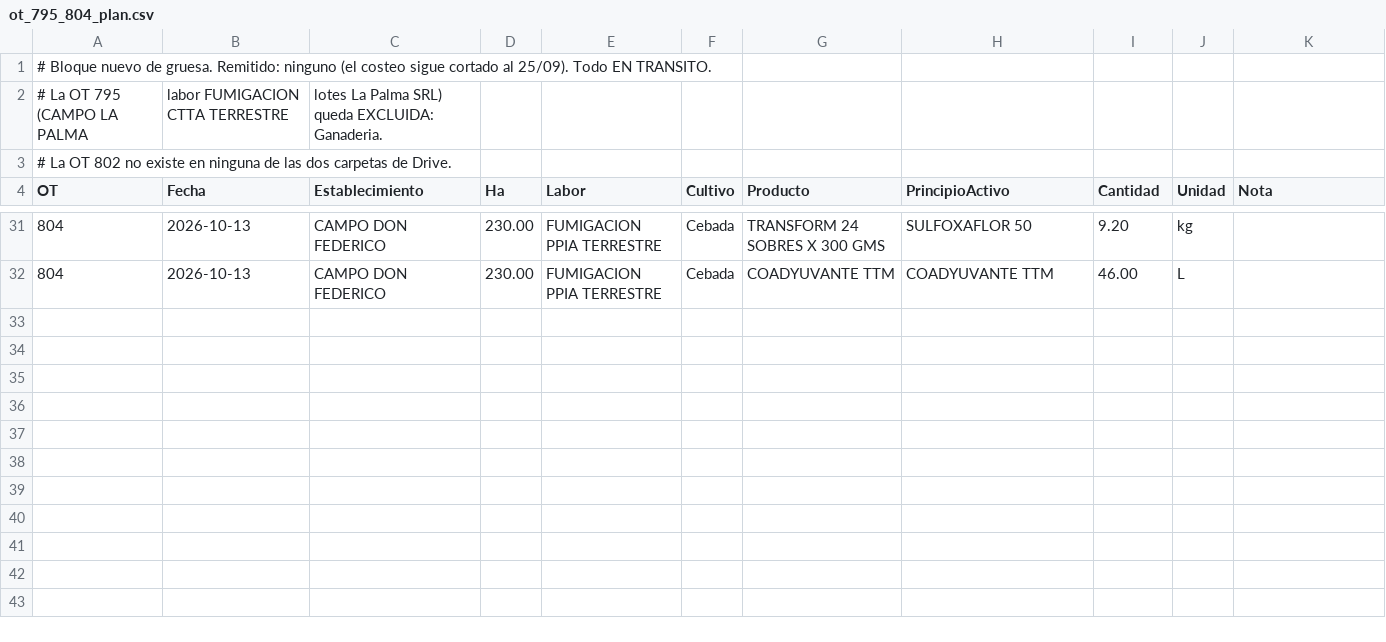
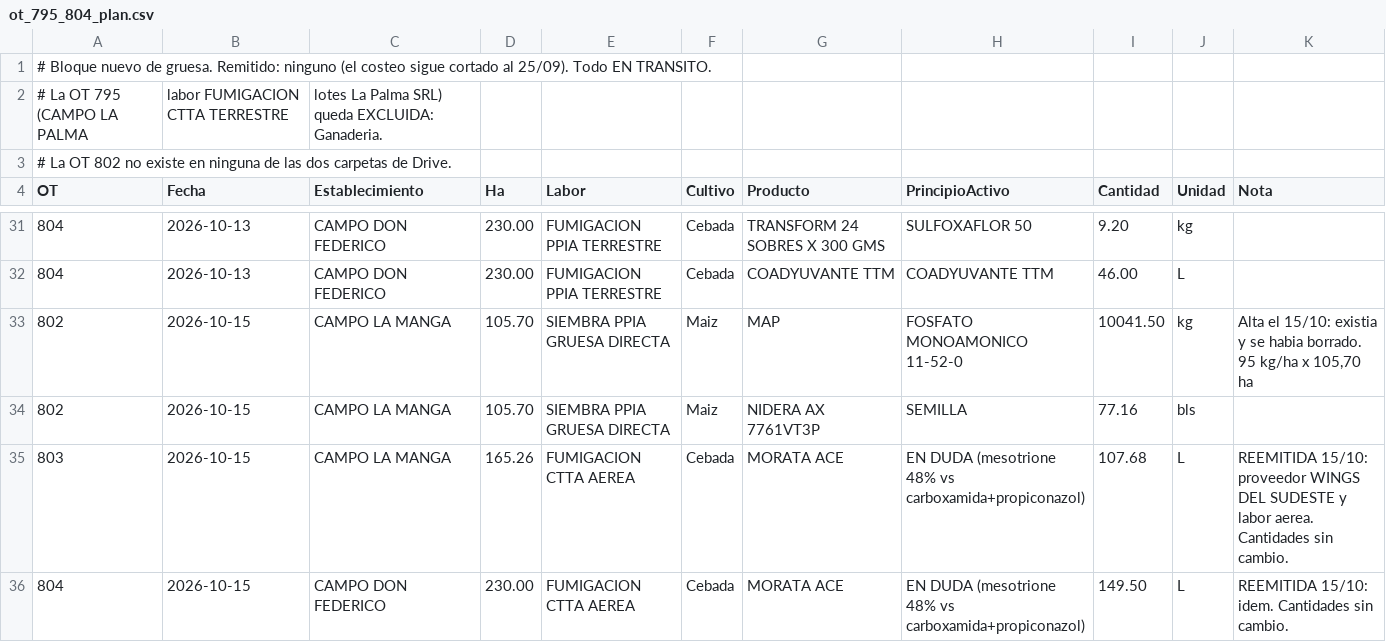
Before and after one commit to sucdemiguelamanddemendieta-lang/Insumos-Conciliados-y-OT, a CSV file: datos/ot_795_804_plan.csv, drawn as a sheet; only a part is shown, gaps mark what is left out; the diff names each change by its address in the sheet, - before the commit and + after, or states it on an @@ line.

```diff
--- a/datos/ot_795_804_plan.csv
+++ b/datos/ot_795_804_plan.csv
+row 33: 802 | 2026-10-15 | CAMPO LA MANGA | 105.70 | SIEMBRA PPIA GRUESA DIRECTA | Maiz | MAP | FOSFATO MONOAMONICO 11-52-0 | 10041.50 | kg | Alta el 15/10: existia y se habia borrado. 95 kg/ha x 105,70 ha
+row 34: 802 | 2026-10-15 | CAMPO LA MANGA | 105.70 | SIEMBRA PPIA GRUESA DIRECTA | Maiz | NIDERA AX 7761VT3P | SEMILLA | 77.16 | bls
+row 35: 803 | 2026-10-15 | CAMPO LA MANGA | 165.26 | FUMIGACION CTTA AEREA | Cebada | MORATA ACE | EN DUDA (mesotrione 48% vs carboxamida+propiconazol) | 107.68 | L | REEMITIDA 15/10: proveedor WINGS DEL SUDESTE y labor aerea. Cantidades sin cambio.
+row 36: 804 | 2026-10-15 | CAMPO DON FEDERICO | 230.00 | FUMIGACION CTTA AEREA | Cebada | MORATA ACE | EN DUDA (mesotrione 48% vs carboxamida+propiconazol) | 149.50 | L | REEMITIDA 15/10: idem. Cantidades sin cambio.
```
Also changed, not shown: mapeos/agroquimicos_pa.csv, 5 other files.
